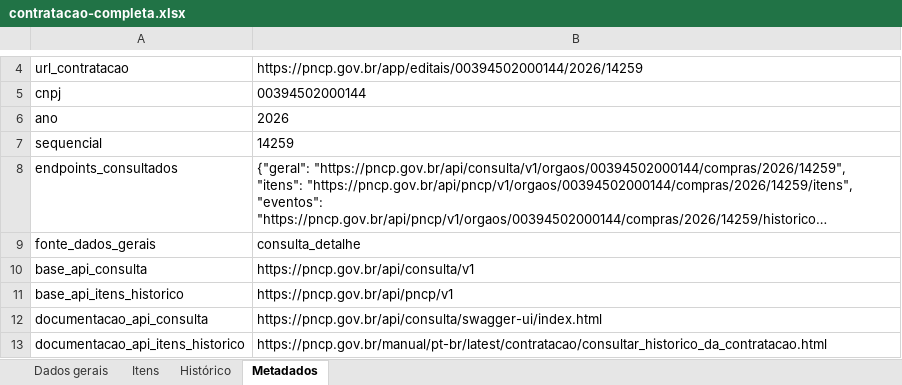
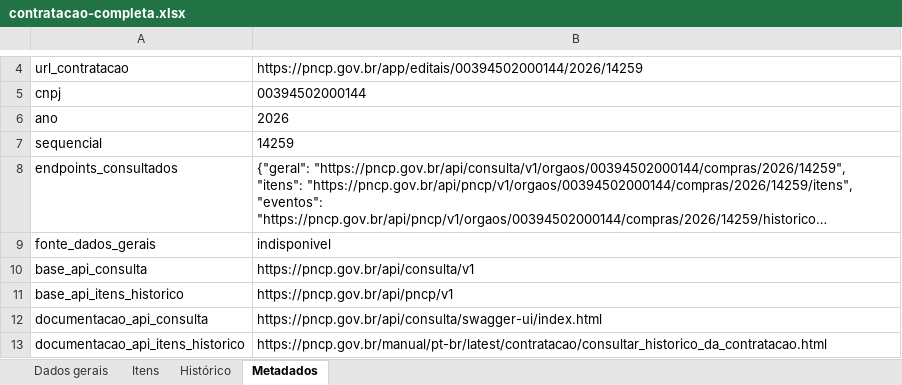
Before and after one commit to carlos-andrade/LICITACAO, an Excel workbook: EDITAIS/CONTRATACAO-00394502000144-2026-14259/contratacao-completa.xlsx, sheet Metadados, drawn as a sheet; only a part is shown, gaps mark what is left out; long unchanged cells end in …; values as stored, in another font and other column widths than the file's, no borders; the diff covers the shown part only; the diff names each change by its address in the sheet, - before the commit and + after, or states it on an @@ line.

```diff
--- a/EDITAIS/CONTRATACAO-00394502000144-2026-14259/contratacao-completa.xlsx (sheet Metadados)
+++ b/EDITAIS/CONTRATACAO-00394502000144-2026-14259/contratacao-completa.xlsx (sheet Metadados)
-B9: consulta_detalhe
+B9: indisponivel
```
Also changed, not shown: 2 edited cells elsewhere in this sheet, sheet Dados gerais, 3 other files.
